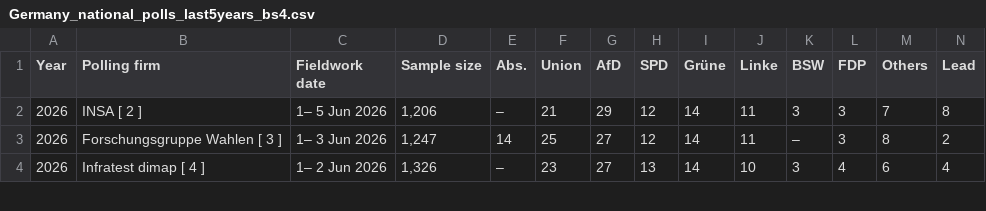
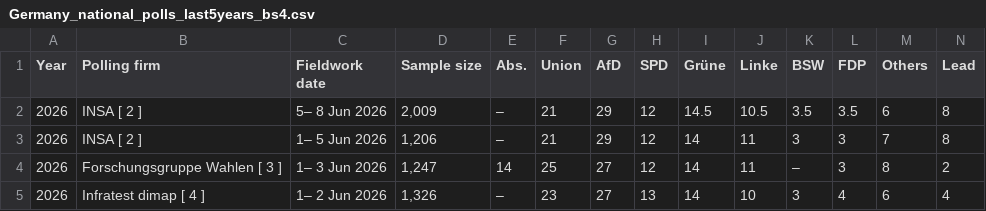
Before and after one commit to Andrevitali/PollsProject, a CSV file: Germany_national_polls_last5years_bs4.csv, drawn as a sheet; only a part is shown; the diff names each change by its address in the sheet, - before the commit and + after, or states it on an @@ line.

```diff
--- a/Germany_national_polls_last5years_bs4.csv
+++ b/Germany_national_polls_last5years_bs4.csv
+row 2: 2026 | INSA [ 2 ] | 5– 8 Jun 2026 | 2,009 | – | 21 | 29 | 12 | 14.5 | 10.5 | 3.5 | 3.5 | 6 | 8
```
Also changed, not shown: Germany_polls_clean.csv, Italy_national_polls_last5years_bs4.csv, 4 other files.
